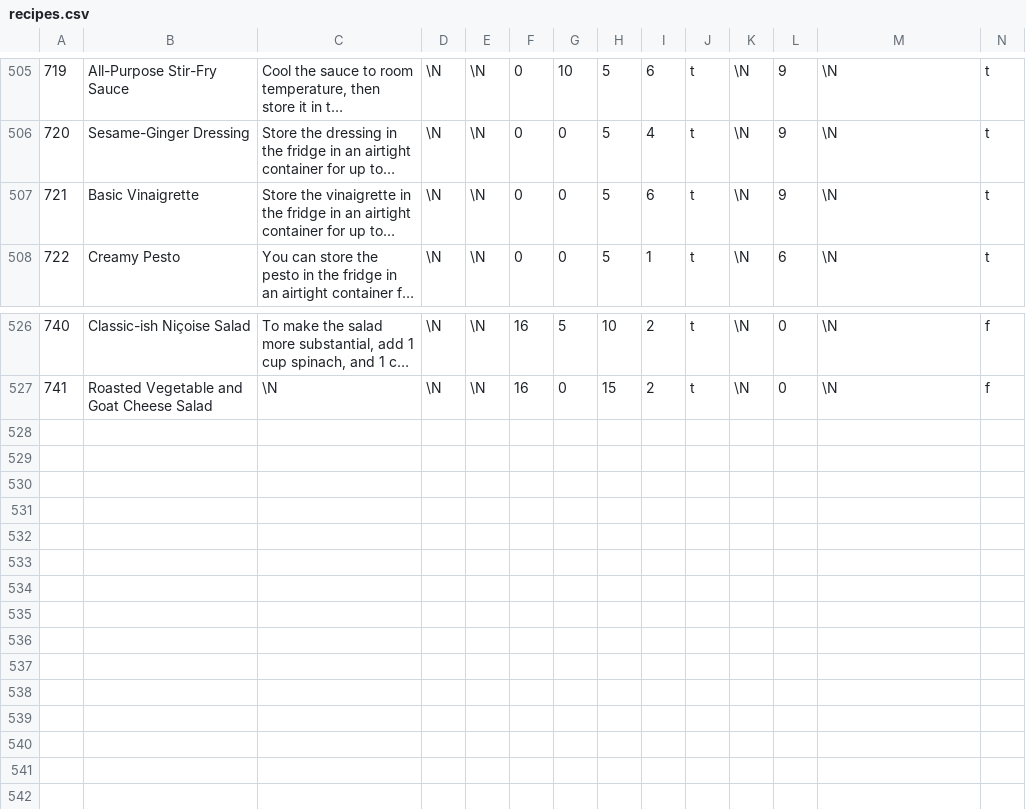
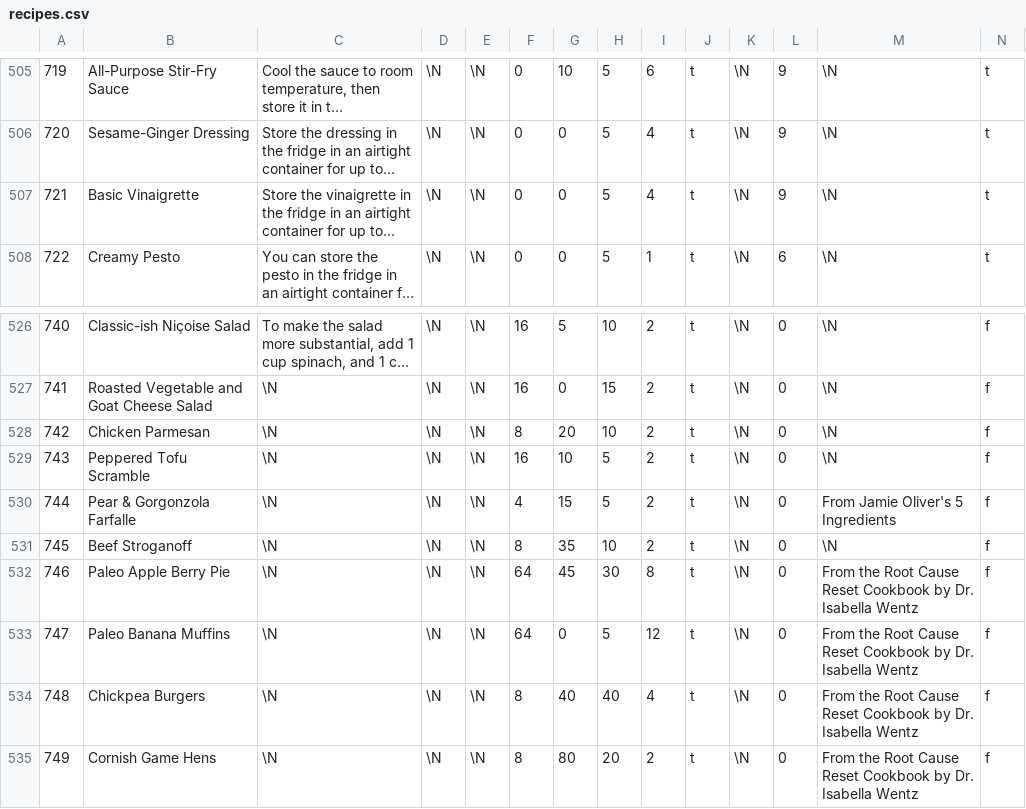
Before and after one commit to gscanlon21/a-feast-a-day, a CSV file: .backups/recipes.csv, drawn as a sheet; only a part is shown, gaps mark what is left out; long unchanged cells end in …; rows hold the shown columns only; the diff names each change by its address in the sheet, - before the commit and + after, or states it on an @@ line.

```diff
--- a/.backups/recipes.csv
+++ b/.backups/recipes.csv
-I507: 6
+I507: 4
+row 528: 742 | Chicken Parmesan | \N | \N | \N | 8 | 20 | 10 | 2 | t | \N | 0 | \N | f
+row 529: 743 | Peppered Tofu Scramble | \N | \N | \N | 16 | 10 | 5 | 2 | t | \N | 0 | \N | f
+row 530: 744 | Pear & Gorgonzola Farfalle | \N | \N | \N | 4 | 15 | 5 | 2 | t | \N | 0 | From Jamie Oliver's 5 Ingredients | f
+row 531: 745 | Beef Stroganoff | \N | \N | \N | 8 | 35 | 10 | 2 | t | \N | 0 | \N | f
+row 532: 746 | Paleo Apple Berry Pie | \N | \N | \N | 64 | 45 | 30 | 8 | t | \N | 0 | From the Root Cause Reset Cookbook by Dr. Isabella Wentz | f
+row 533: 747 | Paleo Banana Muffins | \N | \N | \N | 64 | 0 | 5 | 12 | t | \N | 0 | From the Root Cause Reset Cookbook by Dr. Isabella Wentz | f
+row 534: 748 | Chickpea Burgers | \N | \N | \N | 8 | 40 | 40 | 4 | t | \N | 0 | From the Root Cause Reset Cookbook by Dr. Isabella Wentz | f
+row 535: 749 | Cornish Game Hens | \N | \N | \N | 8 | 80 | 20 | 2 | t | \N | 0 | From the Root Cause Reset Cookbook by Dr. Isabella Wentz | f
```
Also changed, not shown: .backups/ingredients.csv, 1 other file.
